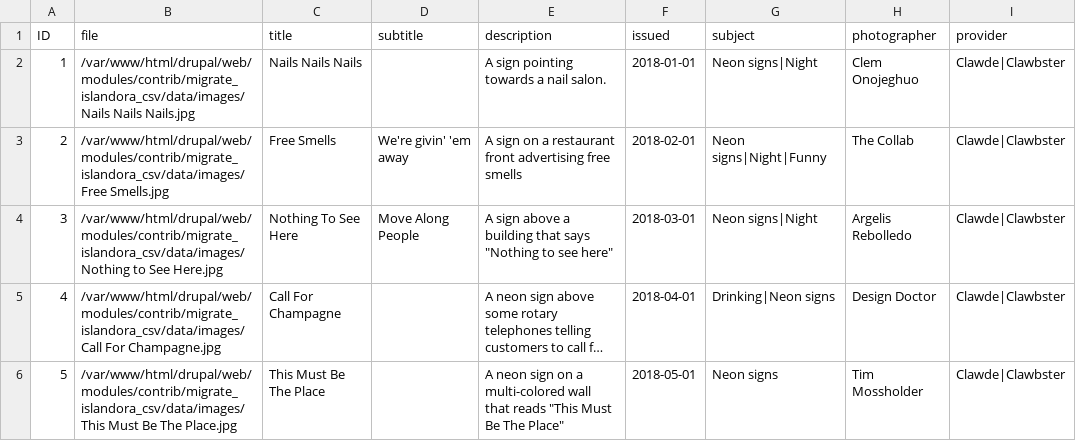
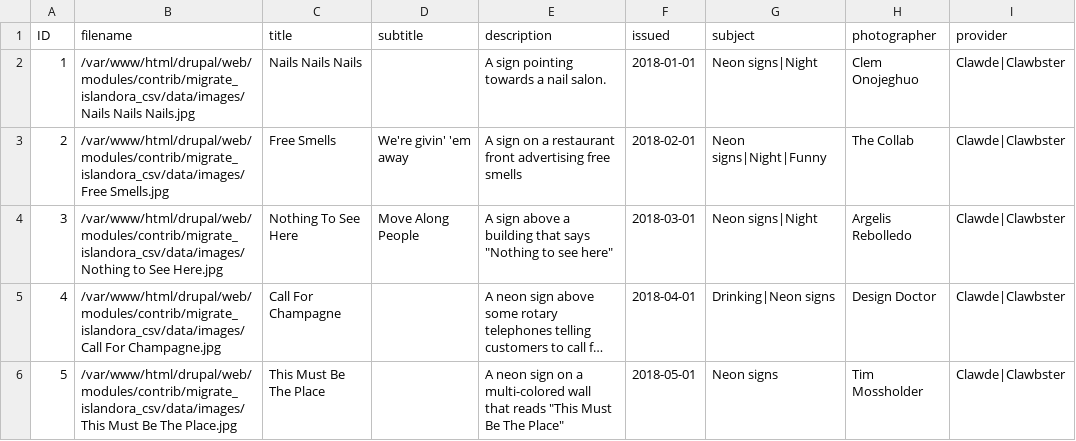
Before and after one commit to Islandora/migrate_islandora_csv, a CSV file: data/migration.csv, drawn as a sheet; long unchanged cells end in ….

Commit message:
Add by ID Update migrate_plus.migration.example_migration_media.yml Update migrate_plus.migration.example_migration_node.yml Update migrate_plus.migration.example_migration_file.yml Update migration.csv Change file to filename & resolves naming conflict

```diff
--- a/data/migration.csv
+++ b/data/migration.csv
@@ -1,2 +1,2 @@
-ID,file,title,subtitle,description,issued,subject,photographer,provider
+ID,filename,title,subtitle,description,issued,subject,photographer,provider
 1,/var/www/html/drupal/web/modules/contrib/migrate_islandora_csv/data/images/Nails Nails Nails.jpg,Nails Nails Nails,,A sign pointing towards a nail salon.,2018-01-01,Neon signs|Night,Clem Onojeghuo,Clawde|Clawbster
```
Also changed, not shown: 3 other files.
